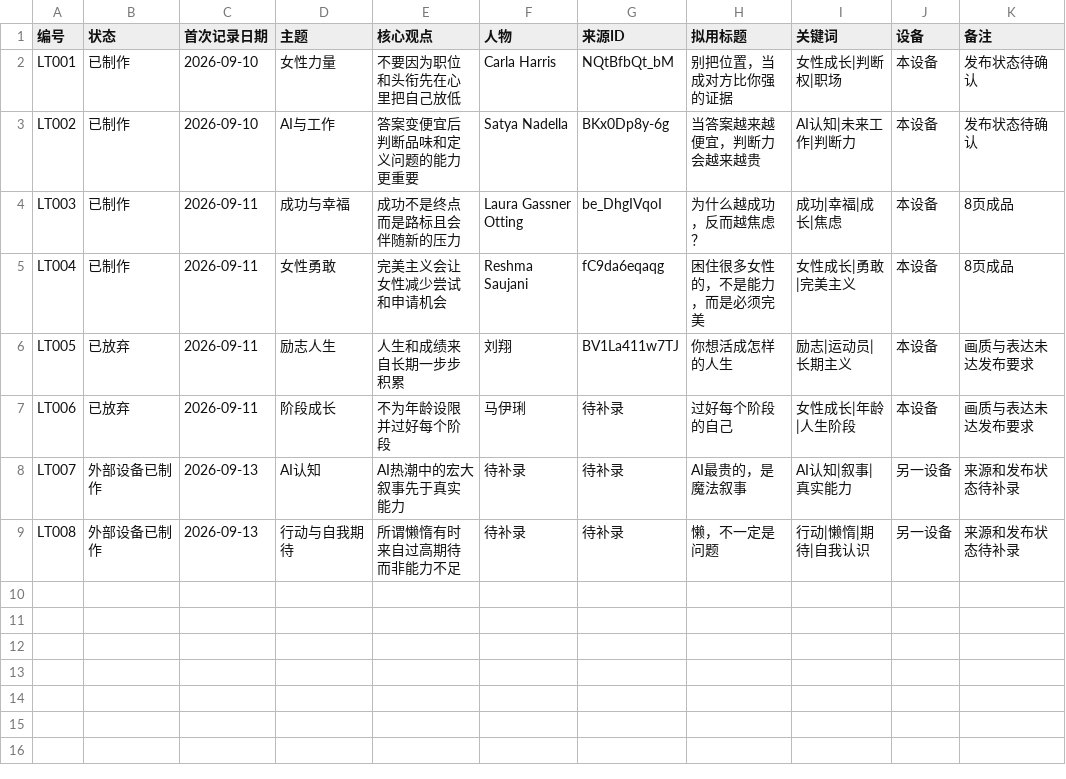
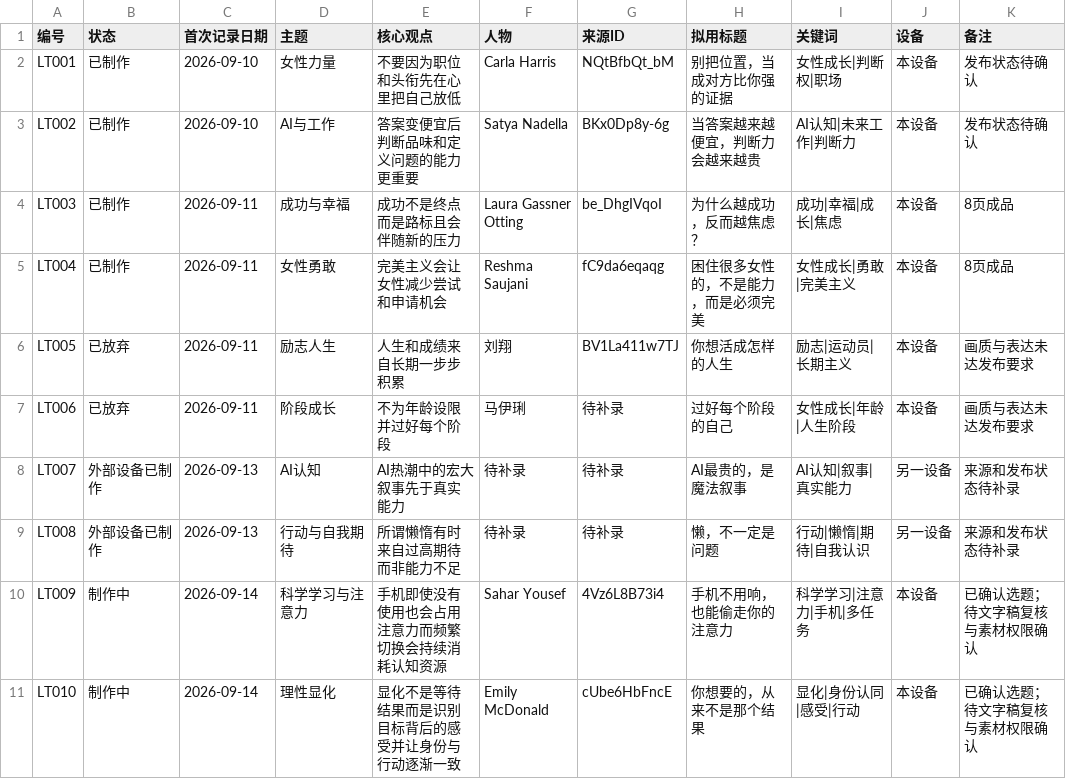
Before and after one commit to jhasschen-max/low-temperature-otter-content, a CSV file: data/选题台账.csv, drawn as a sheet.

Commit message:
Reserve tomorrow content topics

```diff
--- a/data/选题台账.csv
+++ b/data/选题台账.csv
@@ -9 +9,3 @@ LT007,外部设备已制作,2026-09-13,AI认知,AI热潮中的宏大叙事先于
 LT008,外部设备已制作,2026-09-13,行动与自我期待,所谓懒惰有时来自过高期待而非能力不足,待补录,待补录,"懒，不一定是问题","行动|懒惰|期待|自我认识",另一设备,来源和发布状态待补录
+LT009,制作中,2026-09-14,科学学习与注意力,手机即使没有使用也会占用注意力而频繁切换会持续消耗认知资源,Sahar Yousef,4Vz6L8B73i4,"手机不用响，也能偷走你的注意力","科学学习|注意力|手机|多任务",本设备,已确认选题；待文字稿复核与素材权限确认
+LT010,制作中,2026-09-14,理性显化,显化不是等待结果而是识别目标背后的感受并让身份与行动逐渐一致,Emily McDonald,cUbe6HbFncE,"你想要的，从来不是那个结果","显化|身份认同|感受|行动",本设备,已确认选题；待文字稿复核与素材权限确认
```
